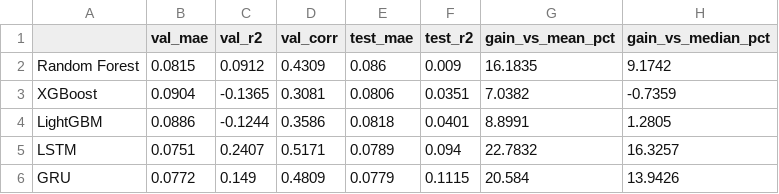
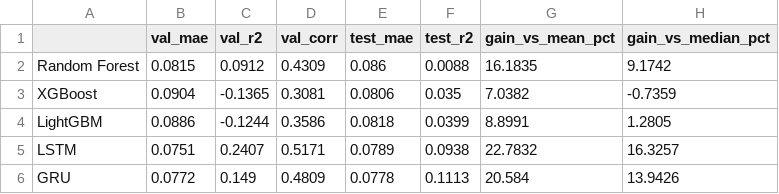
Before and after one commit to GCS230476/Final-Project-2, a CSV file: models/volatility_regression_results.csv, drawn as a sheet.

```diff
--- a/models/volatility_regression_results.csv
+++ b/models/volatility_regression_results.csv
@@ -1,6 +1,6 @@
 ,val_mae,val_r2,val_corr,test_mae,test_r2,gain_vs_mean_pct,gain_vs_median_pct
-Random Forest,0.0815,0.0912,0.4309,0.086,0.009,16.1835,9.1742
-XGBoost,0.0904,-0.1365,0.3081,0.0806,0.0351,7.0382,-0.7359
-LightGBM,0.0886,-0.1244,0.3586,0.0818,0.0401,8.8991,1.2805
-LSTM,0.0751,0.2407,0.5171,0.0789,0.094,22.7832,16.3257
-GRU,0.0772,0.149,0.4809,0.0779,0.1115,20.584,13.9426
+Random Forest,0.0815,0.0912,0.4309,0.086,0.0088,16.1835,9.1742
+XGBoost,0.0904,-0.1365,0.3081,0.0806,0.035,7.0382,-0.7359
+LightGBM,0.0886,-0.1244,0.3586,0.0818,0.0399,8.8991,1.2805
+LSTM,0.0751,0.2407,0.5171,0.0789,0.0938,22.7832,16.3257
+GRU,0.0772,0.149,0.4809,0.0778,0.1113,20.584,13.9426
```
Also changed, not shown: data/interim/fx_master_dataset.csv, 2 other files.
